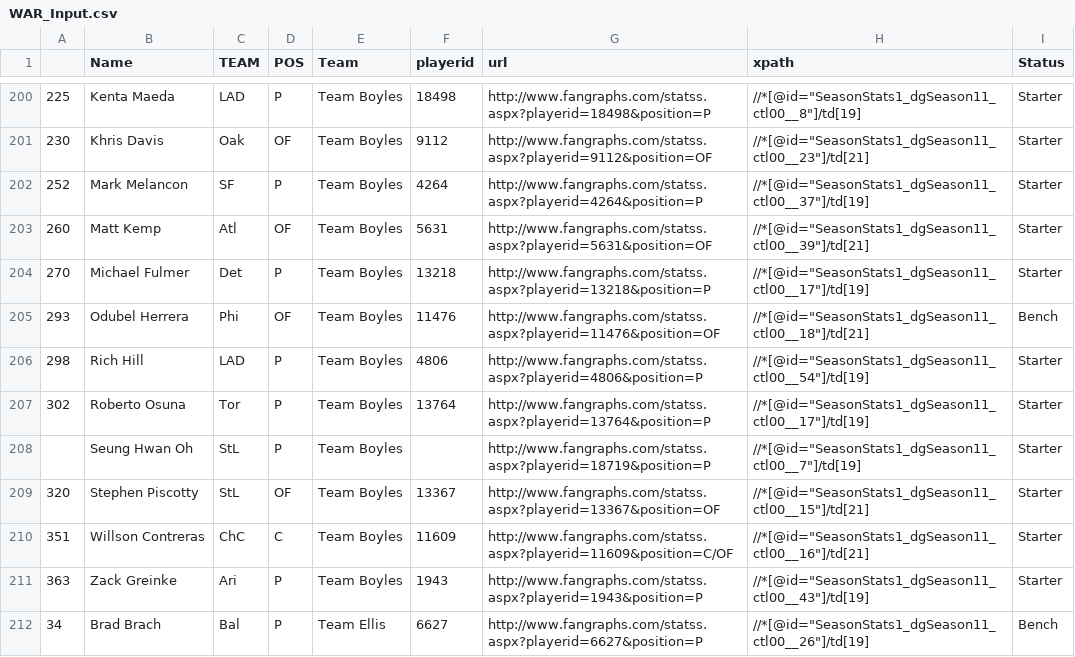
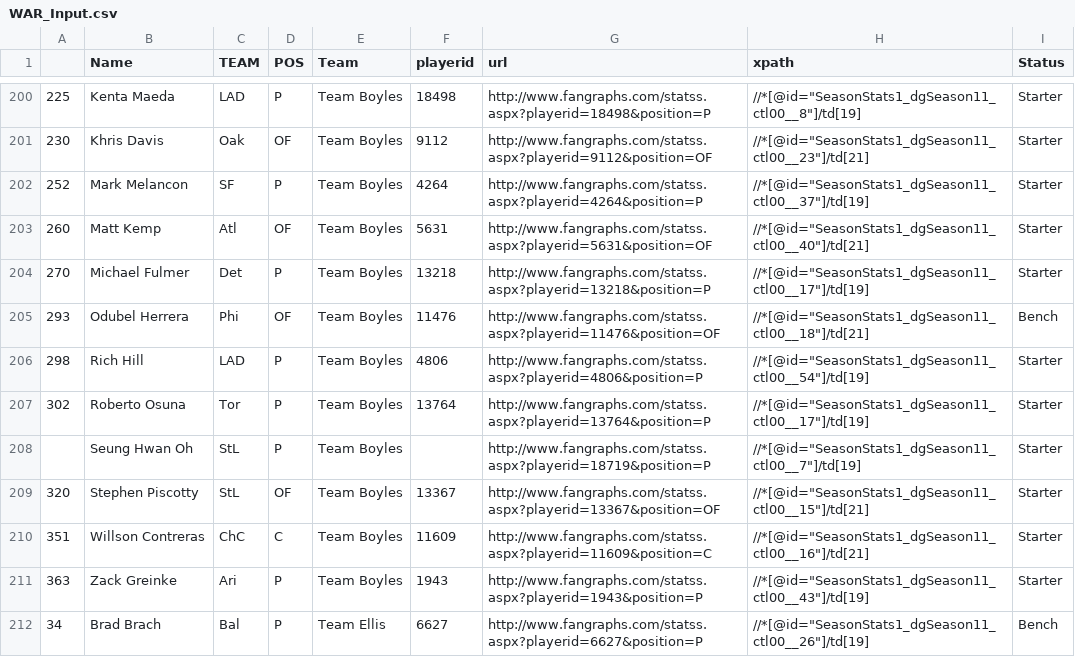
Before and after one commit to jpn5089/Baseball, a CSV file: WAR_Input.csv, drawn as a sheet; only a part is shown, gaps mark what is left out; the diff covers the shown part only.

```diff
--- a/WAR_Input.csv
+++ b/WAR_Input.csv
@@ -202,3 +202,3 @@
 252,Mark Melancon,SF ,P,Team Boyles,4264,http://www.fangraphs.com/statss.aspx?playerid=4264&position=P,"//*[@id=""SeasonStats1_dgSeason11_ctl00__37""]/td[19]",Starter
-260,Matt Kemp,Atl,OF,Team Boyles,5631,http://www.fangraphs.com/statss.aspx?playerid=5631&position=OF,"//*[@id=""SeasonStats1_dgSeason11_ctl00__39""]/td[21]",Starter
+260,Matt Kemp,Atl,OF,Team Boyles,5631,http://www.fangraphs.com/statss.aspx?playerid=5631&position=OF,"//*[@id=""SeasonStats1_dgSeason11_ctl00__40""]/td[21]",Starter
 270,Michael Fulmer,Det,P,Team Boyles,13218,http://www.fangraphs.com/statss.aspx?playerid=13218&position=P,"//*[@id=""SeasonStats1_dgSeason11_ctl00__17""]/td[19]",Starter
@@ -209,3 +209,3 @@
 320,Stephen Piscotty,StL,OF,Team Boyles,13367,http://www.fangraphs.com/statss.aspx?playerid=13367&position=OF,"//*[@id=""SeasonStats1_dgSeason11_ctl00__15""]/td[21]",Starter
-351,Willson Contreras,ChC,C,Team Boyles,11609,http://www.fangraphs.com/statss.aspx?playerid=11609&position=C/OF,"//*[@id=""SeasonStats1_dgSeason11_ctl00__16""]/td[21]",Starter
+351,Willson Contreras,ChC,C,Team Boyles,11609,http://www.fangraphs.com/statss.aspx?playerid=11609&position=C,"//*[@id=""SeasonStats1_dgSeason11_ctl00__16""]/td[21]",Starter
 363,Zack Greinke,Ari,P,Team Boyles,1943,http://www.fangraphs.com/statss.aspx?playerid=1943&position=P,"//*[@id=""SeasonStats1_dgSeason11_ctl00__43""]/td[19]",Starter
```
Also changed, not shown: 7 edited cells elsewhere in this file, WAR_Output.csv, WAR_Standings.csv, 1 other file.
